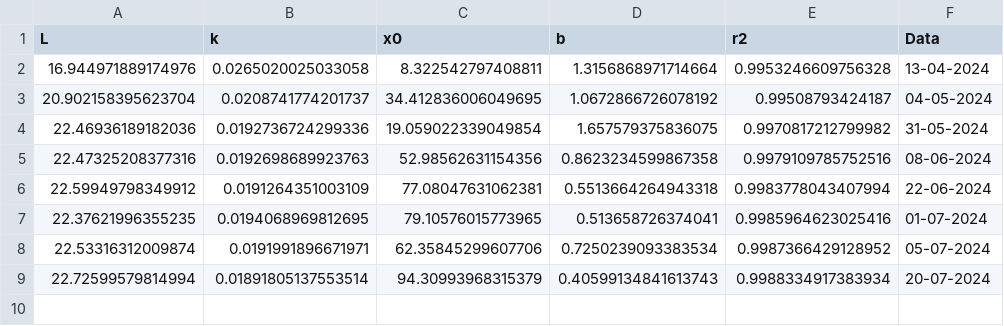
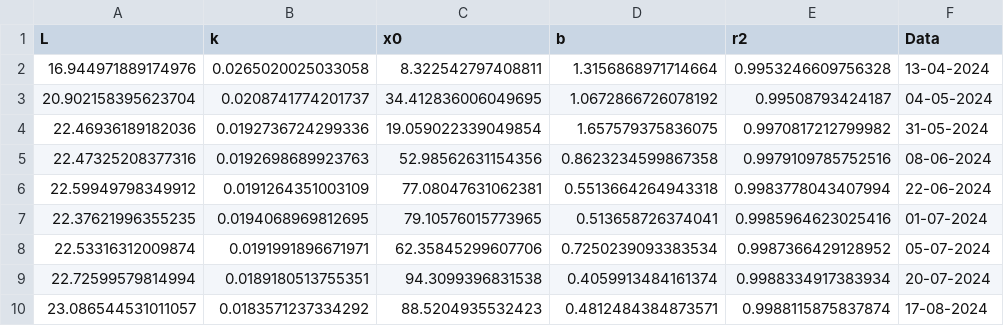
Before and after one commit to willc127/peso_Oliver, a CSV file: parametros.csv, drawn as a sheet.

```diff
--- a/parametros.csv
+++ b/parametros.csv
@@ -8,2 +8,3 @@ L,k,x0,b,r2,Data
 22.53316312009874,0.0191991896671971,62.35845299607706,0.7250239093383534,0.9987366429128952,05-07-2024
-22.72599579814994,0.01891805137553514,94.30993968315379,0.40599134841613743,0.9988334917383934,20-07-2024
+22.72599579814994,0.0189180513755351,94.3099396831538,0.4059913484161374,0.9988334917383934,20-07-2024
+23.086544531011057,0.0183571237334292,88.5204935532423,0.4812484384873571,0.9988115875837874,17-08-2024
```
Also changed, not shown: pesos.csv, 5 other files.
